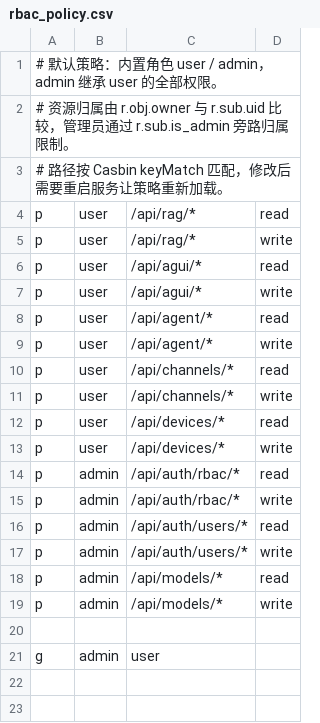
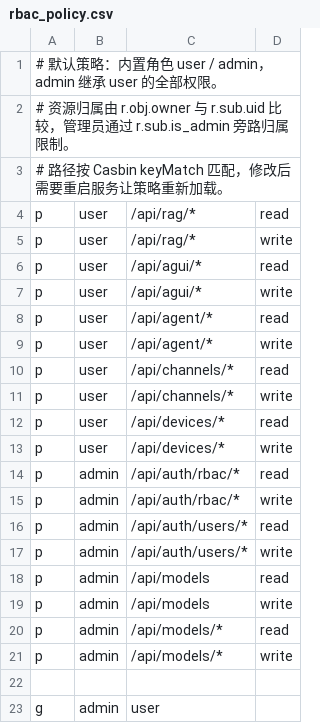
Before and after one commit to shell-nlp/deepclaw, a CSV file: data/rbac_policy.csv, drawn as a sheet.

```diff
--- a/data/rbac_policy.csv
+++ b/data/rbac_policy.csv
@@ -17,2 +17,4 @@ p, admin, /api/auth/users/*, read
 p, admin, /api/auth/users/*, write
+p, admin, /api/models, read
+p, admin, /api/models, write
 p, admin, /api/models/*, read
```
Also changed, not shown: deepclaw/web_backend/auth/rbac/rbac_policy.csv, 46 other files.
